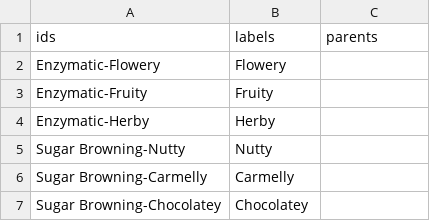
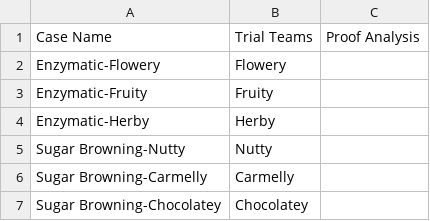
Before and after one commit to cmutnik/wiki_pages, a CSV file: bah/js_basics/sampledata/cf2.csv, drawn as a sheet; only a part is shown; removed rows and columns are numbered as before the commit, all else as after; the diff names each change by its address in the sheet, - before the commit and + after, or states it on an @@ line.

Commit message:
quick push

```diff
--- a/bah/js_basics/sampledata/cf2.csv
+++ b/bah/js_basics/sampledata/cf2.csv
-row 1: ids | labels | parents
+row 1: Case Name | Trial Teams | Proof Analysis
```
